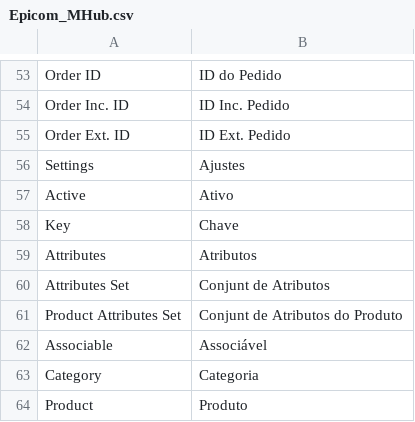
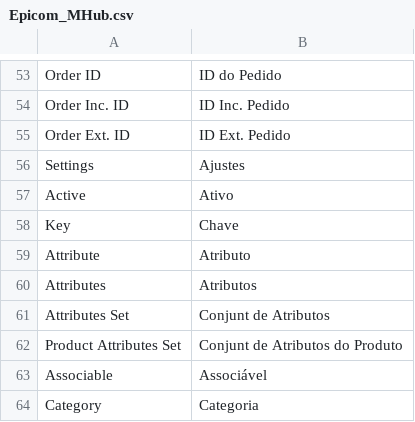
Before and after one commit to epicomtech/magento, a CSV file: app/locale/pt_BR/Epicom_MHub.csv, drawn as a sheet; only a part is shown, gaps mark what is left out; the shorter side is filled out with more unchanged rows; the diff names each change by its address in the sheet, - before the commit and + after, or states it on an @@ line.

```diff
--- a/app/locale/pt_BR/Epicom_MHub.csv
+++ b/app/locale/pt_BR/Epicom_MHub.csv
+row 59: Attribute | Atributo
```
Also changed, not shown: 15 other files.
